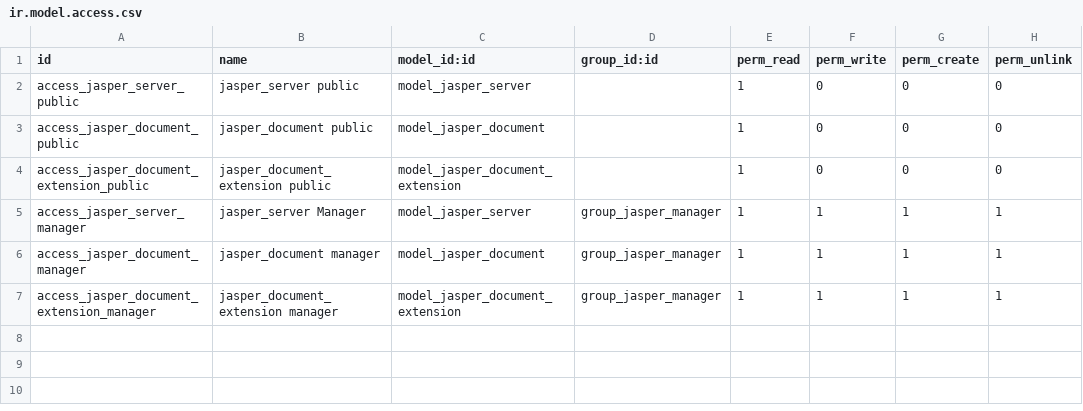
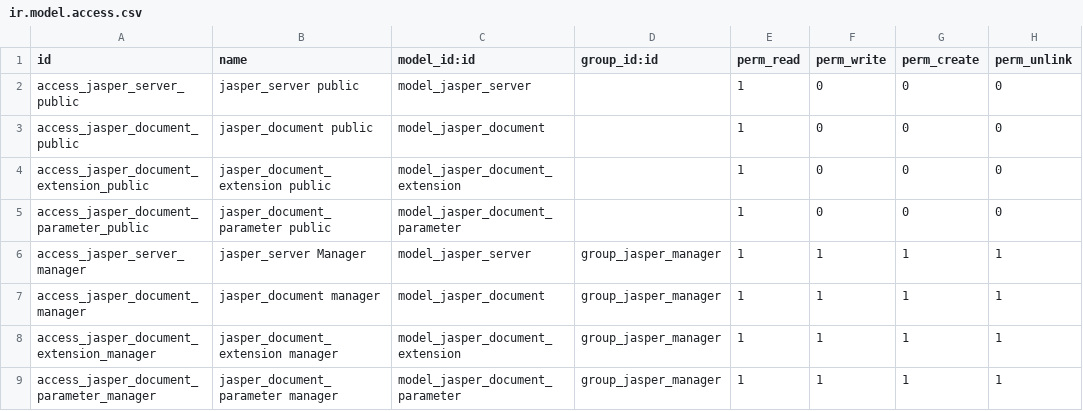
Before and after one commit to subteno-it/openerp-jasperserver, a CSV file: security/ir.model.access.csv, drawn as a sheet.

Commit message:
[FIX] Missing ACL for jasper document parameter

```diff
--- a/security/ir.model.access.csv
+++ b/security/ir.model.access.csv
@@ -4,2 +4,3 @@
 "access_jasper_document_extension_public","jasper_document_extension public","model_jasper_document_extension","",1,0,0,0
+"access_jasper_document_parameter_public","jasper_document_parameter public","model_jasper_document_parameter","",1,0,0,0
 "access_jasper_server_manager","jasper_server Manager","model_jasper_server","group_jasper_manager",1,1,1,1
@@ -7 +8,2 @@
 "access_jasper_document_extension_manager","jasper_document_extension manager","model_jasper_document_extension","group_jasper_manager",1,1,1,1
+"access_jasper_document_parameter_manager","jasper_document_parameter manager","model_jasper_document_parameter","group_jasper_manager",1,1,1,1
```
